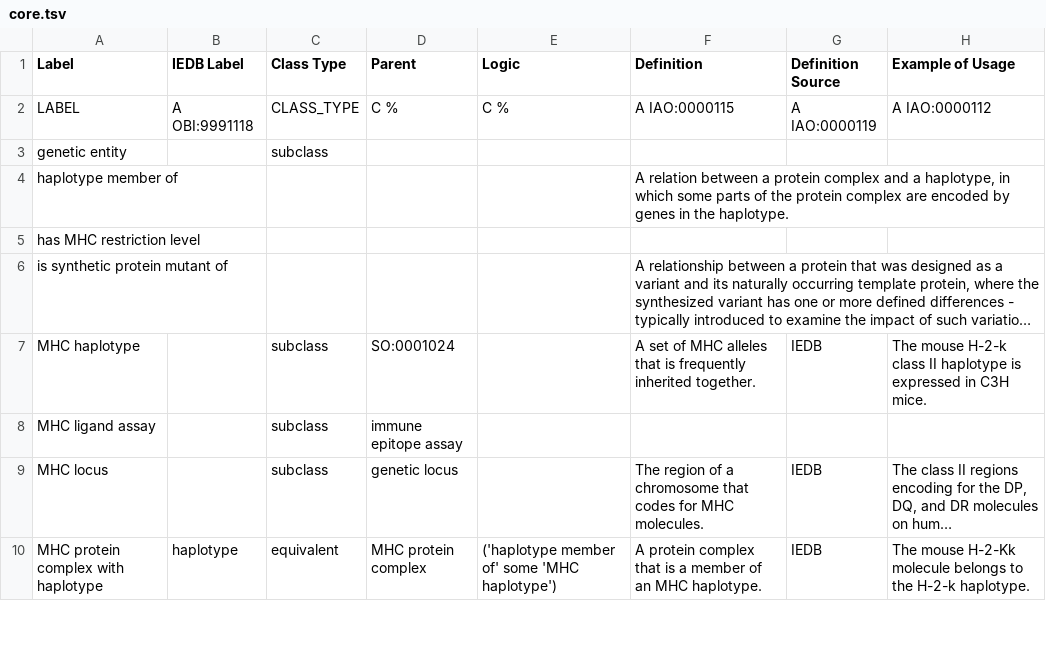
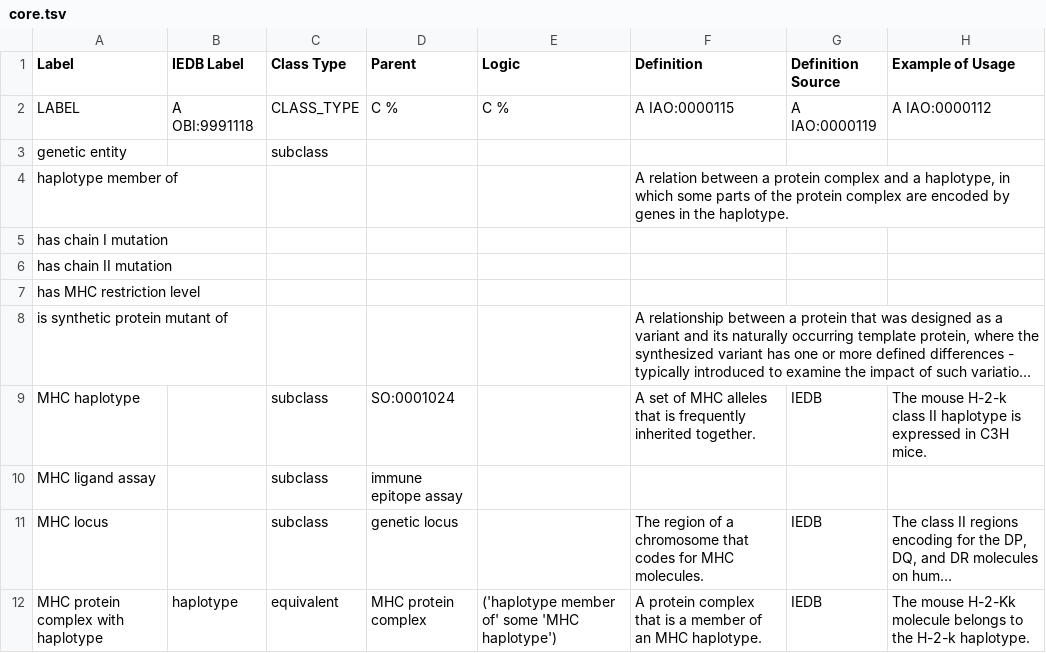
Before and after one commit to IEDB/MRO, a TSV file: ontology/core.tsv, drawn as a sheet; only a part is shown; long unchanged cells end in …; the diff names each change by its address in the sheet, - before the commit and + after, or states it on an @@ line.

```diff
--- a/ontology/core.tsv
+++ b/ontology/core.tsv
+row 5: has chain I mutation
+row 6: has chain II mutation
```
Also changed, not shown: index.tsv, ontology/mutant-molecule.tsv, 1 other file.
